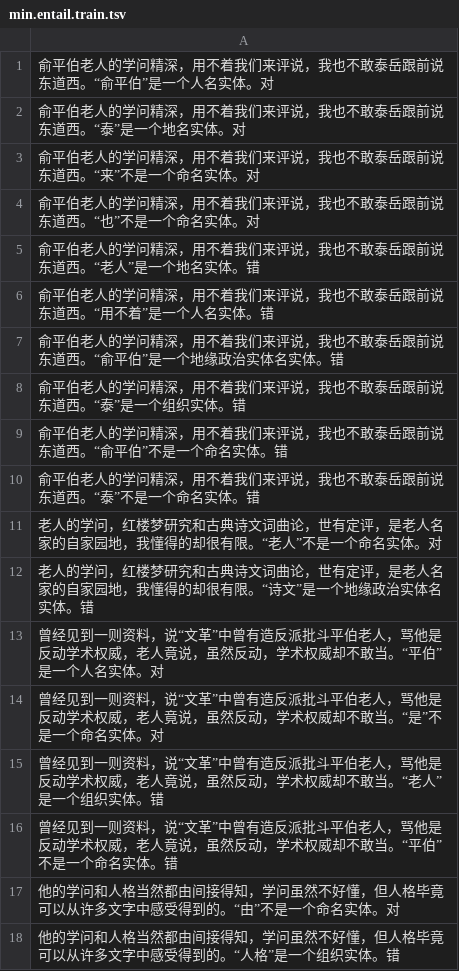
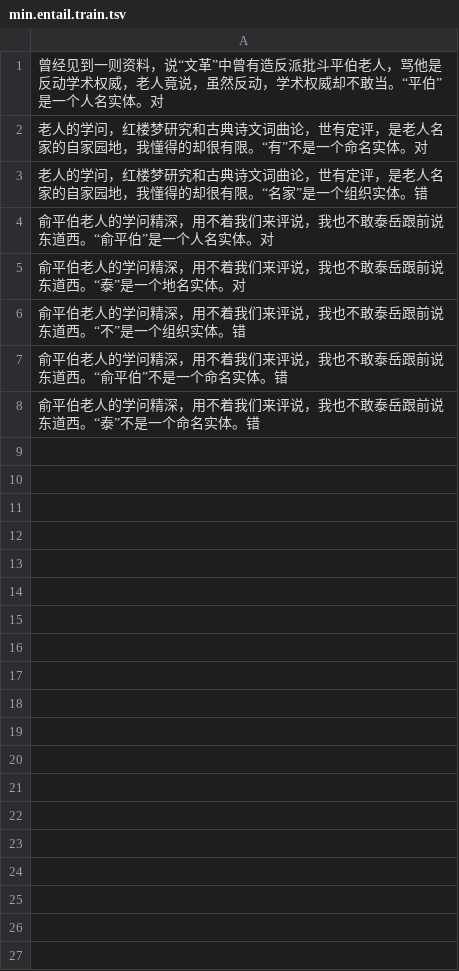
Before and after one commit to ShiinaHiiragi/prompt-ner, a TSV file: prompts/min.entail.train.tsv, drawn as a sheet.

```diff
--- a/prompts/min.entail.train.tsv
+++ b/prompts/min.entail.train.tsv
@@ -1,18 +1,8 @@
+曾经见到一则资料，说“文革”中曾有造反派批斗平伯老人，骂他是反动学术权威，老人竟说，虽然反动，学术权威却不敢当。“平伯”是一个人名实体。对
+老人的学问，红楼梦研究和古典诗文词曲论，世有定评，是老人名家的自家园地，我懂得的却很有限。“有”不是一个命名实体。对
+老人的学问，红楼梦研究和古典诗文词曲论，世有定评，是老人名家的自家园地，我懂得的却很有限。“名家”是一个组织实体。错
 俞平伯老人的学问精深，用不着我们来评说，我也不敢泰岳跟前说东道西。“俞平伯”是一个人名实体。对
 俞平伯老人的学问精深，用不着我们来评说，我也不敢泰岳跟前说东道西。“泰”是一个地名实体。对
-俞平伯老人的学问精深，用不着我们来评说，我也不敢泰岳跟前说东道西。“来”不是一个命名实体。对
-俞平伯老人的学问精深，用不着我们来评说，我也不敢泰岳跟前说东道西。“也”不是一个命名实体。对
-俞平伯老人的学问精深，用不着我们来评说，我也不敢泰岳跟前说东道西。“老人”是一个地名实体。错
-俞平伯老人的学问精深，用不着我们来评说，我也不敢泰岳跟前说东道西。“用不着”是一个人名实体。错
-俞平伯老人的学问精深，用不着我们来评说，我也不敢泰岳跟前说东道西。“俞平伯”是一个地缘政治实体名实体。错
-俞平伯老人的学问精深，用不着我们来评说，我也不敢泰岳跟前说东道西。“泰”是一个组织实体。错
+俞平伯老人的学问精深，用不着我们来评说，我也不敢泰岳跟前说东道西。“不”是一个组织实体。错
 俞平伯老人的学问精深，用不着我们来评说，我也不敢泰岳跟前说东道西。“俞平伯”不是一个命名实体。错
 俞平伯老人的学问精深，用不着我们来评说，我也不敢泰岳跟前说东道西。“泰”不是一个命名实体。错
-老人的学问，红楼梦研究和古典诗文词曲论，世有定评，是老人名家的自家园地，我懂得的却很有限。“老人”不是一个命名实体。对
-老人的学问，红楼梦研究和古典诗文词曲论，世有定评，是老人名家的自家园地，我懂得的却很有限。“诗文”是一个地缘政治实体名实体。错
-曾经见到一则资料，说“文革”中曾有造反派批斗平伯老人，骂他是反动学术权威，老人竟说，虽然反动，学术权威却不敢当。“平伯”是一个人名实体。对
-曾经见到一则资料，说“文革”中曾有造反派批斗平伯老人，骂他是反动学术权威，老人竟说，虽然反动，学术权威却不敢当。“是”不是一个命名实体。对
-曾经见到一则资料，说“文革”中曾有造反派批斗平伯老人，骂他是反动学术权威，老人竟说，虽然反动，学术权威却不敢当。“老人”是一个组织实体。错
-曾经见到一则资料，说“文革”中曾有造反派批斗平伯老人，骂他是反动学术权威，老人竟说，虽然反动，学术权威却不敢当。“平伯”不是一个命名实体。错
-他的学问和人格当然都由间接得知，学问虽然不好懂，但人格毕竟可以从许多文字中感受得到的。“由”不是一个命名实体。对
-他的学问和人格当然都由间接得知，学问虽然不好懂，但人格毕竟可以从许多文字中感受得到的。“人格”是一个组织实体。错
```
Also changed, not shown: prompts/min.bart.dev.tsv, prompts/min.bart.lite.dev.tsv, 11 other files.
